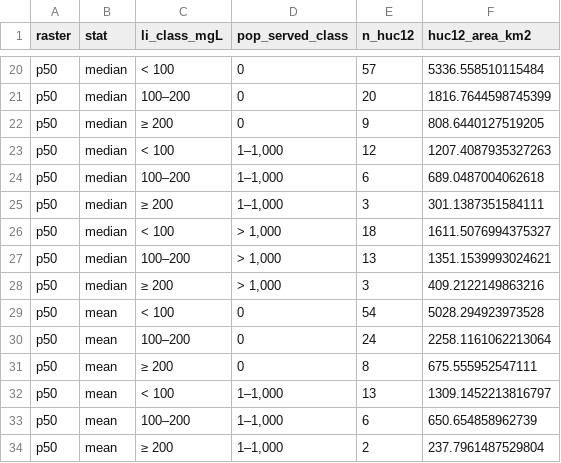
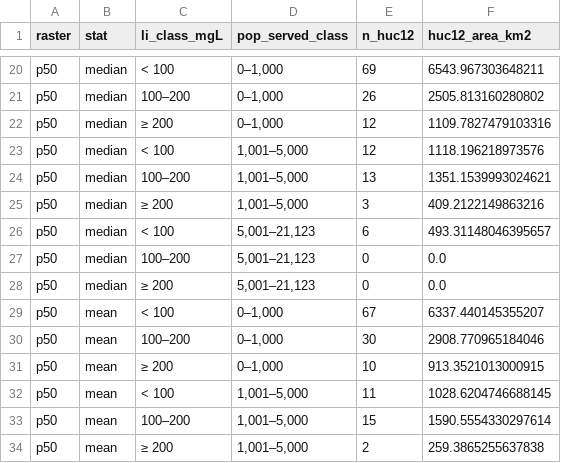
Before and after one commit to emilkeetui/lithium_smackover, a CSV file: outputs/concentration_bivariate_summary.csv, drawn as a sheet; only a part is shown, gaps mark what is left out; the diff covers the shown part only; the diff names each change by its address in the sheet, - before the commit and + after, or states it on an @@ line.

```diff
--- a/outputs/concentration_bivariate_summary.csv
+++ b/outputs/concentration_bivariate_summary.csv
-D20:D22 (pop_served_class): 0
+D20:D22 (pop_served_class): 0–1,000
-E20 (n_huc12): 57
+E20 (n_huc12): 69
-F20 (huc12_area_km2): 5336.558510115484
+F20 (huc12_area_km2): 6543.967303648211
-E21 (n_huc12): 20
+E21 (n_huc12): 26
-F21 (huc12_area_km2): 1816.7644598745399
+F21 (huc12_area_km2): 2505.813160280802
-E22 (n_huc12): 9
+E22 (n_huc12): 12
-F22 (huc12_area_km2): 808.6440127519205
+F22 (huc12_area_km2): 1109.7827479103316
-D23:D25 (pop_served_class): 1–1,000
+D23:D25 (pop_served_class): 1,001–5,000
-F23 (huc12_area_km2): 1207.4087935327263
+F23 (huc12_area_km2): 1118.196218973576
-E24 (n_huc12): 6
+E24 (n_huc12): 13
-F24 (huc12_area_km2): 689.0487004062618
+F24 (huc12_area_km2): 1351.1539993024621
-F25 (huc12_area_km2): 301.1387351584111
+F25 (huc12_area_km2): 409.2122149863216
-D26:D28 (pop_served_class): > 1,000
+D26:D28 (pop_served_class): 5,001–21,123
-E26 (n_huc12): 18
+E26 (n_huc12): 6
-F26 (huc12_area_km2): 1611.5076994375327
+F26 (huc12_area_km2): 493.31148046395657
-E27 (n_huc12): 13
+E27 (n_huc12): 0
-F27 (huc12_area_km2): 1351.1539993024621
+F27 (huc12_area_km2): 0.0
-E28 (n_huc12): 3
+E28 (n_huc12): 0
-F28 (huc12_area_km2): 409.2122149863216
+F28 (huc12_area_km2): 0.0
-D29:D31 (pop_served_class): 0
+D29:D31 (pop_served_class): 0–1,000
-E29 (n_huc12): 54
+E29 (n_huc12): 67
-F29 (huc12_area_km2): 5028.294923973528
+F29 (huc12_area_km2): 6337.440145355207
-E30 (n_huc12): 24
+E30 (n_huc12): 30
-F30 (huc12_area_km2): 2258.1161062213064
+F30 (huc12_area_km2): 2908.770965184046
-E31 (n_huc12): 8
+E31 (n_huc12): 10
-F31 (huc12_area_km2): 675.555952547111
+F31 (huc12_area_km2): 913.3521013000915
-D32:D34 (pop_served_class): 1–1,000
+D32:D34 (pop_served_class): 1,001–5,000
-E32 (n_huc12): 13
+E32 (n_huc12): 11
-F32 (huc12_area_km2): 1309.1452213816797
+F32 (huc12_area_km2): 1028.6204746688145
-E33 (n_huc12): 6
+E33 (n_huc12): 15
-F33 (huc12_area_km2): 650.654858962739
+F33 (huc12_area_km2): 1590.5554330297614
-F34 (huc12_area_km2): 237.7961487529804
+F34 (huc12_area_km2): 259.3865255637838
```
Also changed, not shown: 3 added rows, 3 removed rows and 101 edited cells elsewhere in this file, 17 other files.
